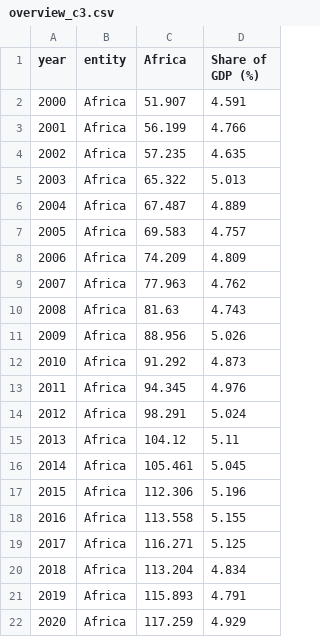
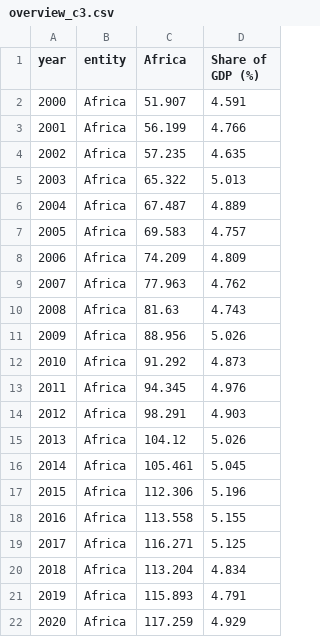
Before and after one commit to ONEcampaign/topic_health_financing, a CSV file: output/overview_c3.csv, drawn as a sheet.

```diff
--- a/output/overview_c3.csv
+++ b/output/overview_c3.csv
@@ -13,4 +13,4 @@ year,entity,Africa,Share of GDP (%)
 2011,Africa,94.345,4.976
-2012,Africa,98.291,5.024
-2013,Africa,104.12,5.11
+2012,Africa,98.291,4.903
+2013,Africa,104.12,5.026
 2014,Africa,105.461,5.045
```
Also changed, not shown: output/domestic general government.csv, output/out_of_pocket_private.csv, 8 other files.
